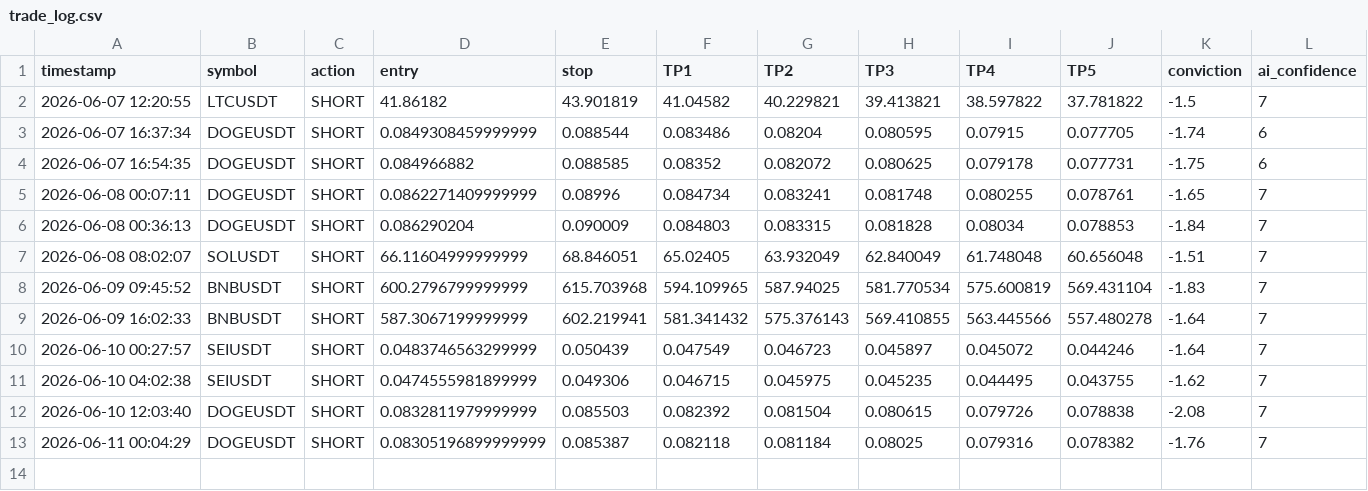
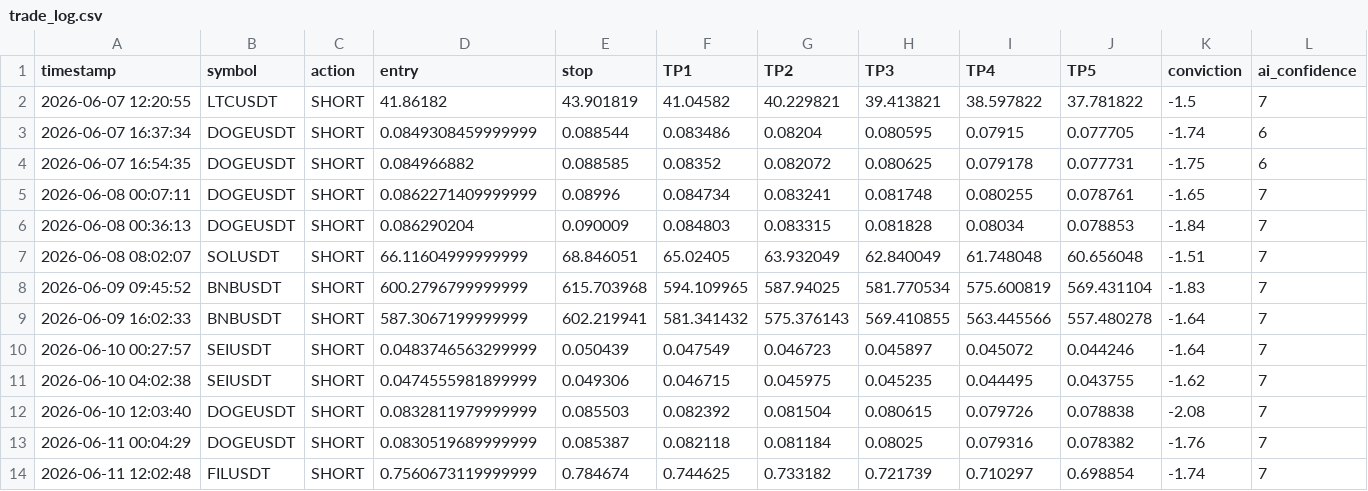
Before and after one commit to mrakbar8175-blip/Crypto-signal-bot, a CSV file: trade_log.csv, drawn as a sheet.

```diff
--- a/trade_log.csv
+++ b/trade_log.csv
@@ -12,2 +12,3 @@ timestamp,symbol,action,entry,stop,TP1,TP2,TP3,TP4,TP5,conviction,ai_confidence
 2026-06-10 12:03:40,DOGEUSDT,SHORT,0.0832811979999999,0.085503,0.082392,0.081504,0.080615,0.079726,0.078838,-2.08,7
-2026-06-11 00:04:29,DOGEUSDT,SHORT,0.08305196899999999,0.085387,0.082118,0.081184,0.08025,0.079316,0.078382,-1.76,7
+2026-06-11 00:04:29,DOGEUSDT,SHORT,0.0830519689999999,0.085387,0.082118,0.081184,0.08025,0.079316,0.078382,-1.76,7
+2026-06-11 12:02:48,FILUSDT,SHORT,0.7560673119999999,0.784674,0.744625,0.733182,0.721739,0.710297,0.698854,-1.74,7
```
Also changed, not shown: open_trades.csv, trade_results.csv.
